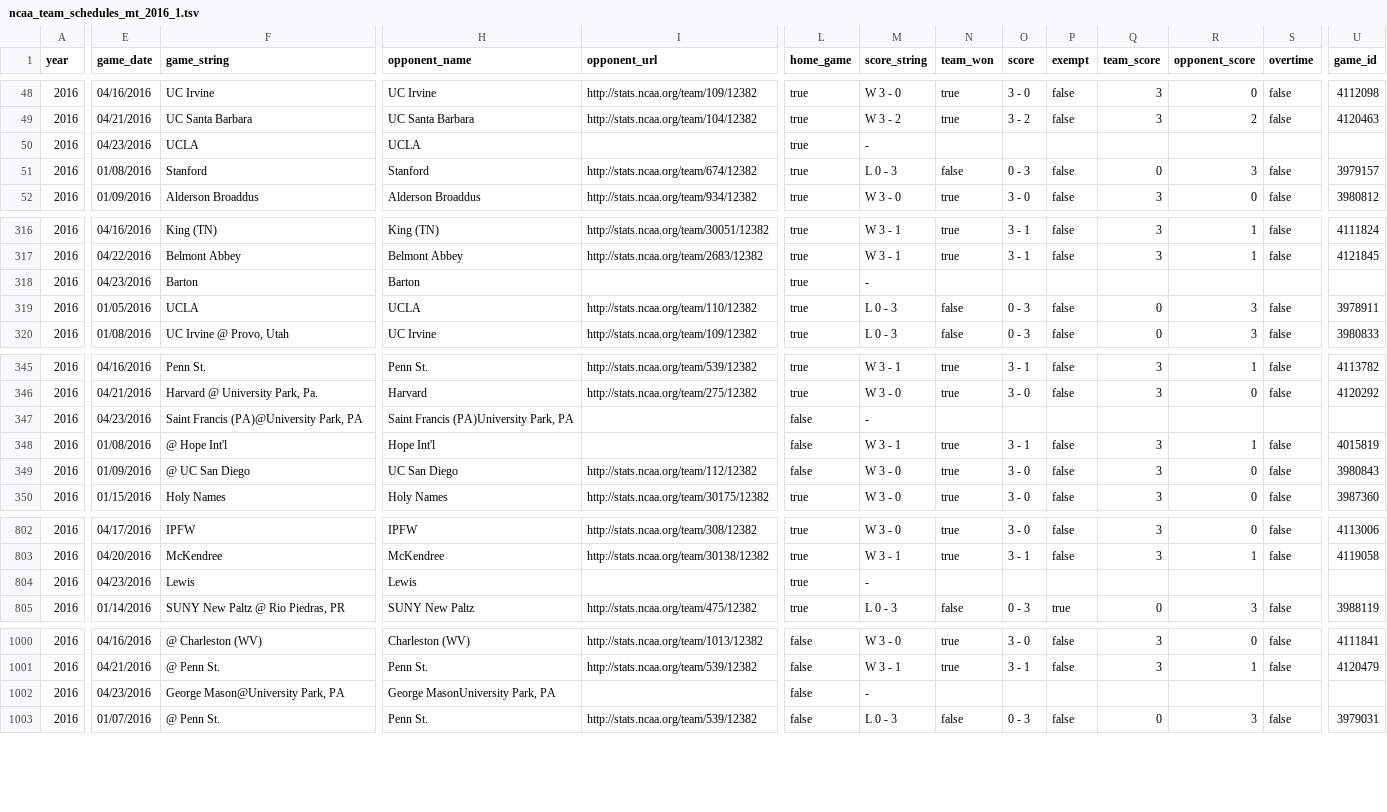
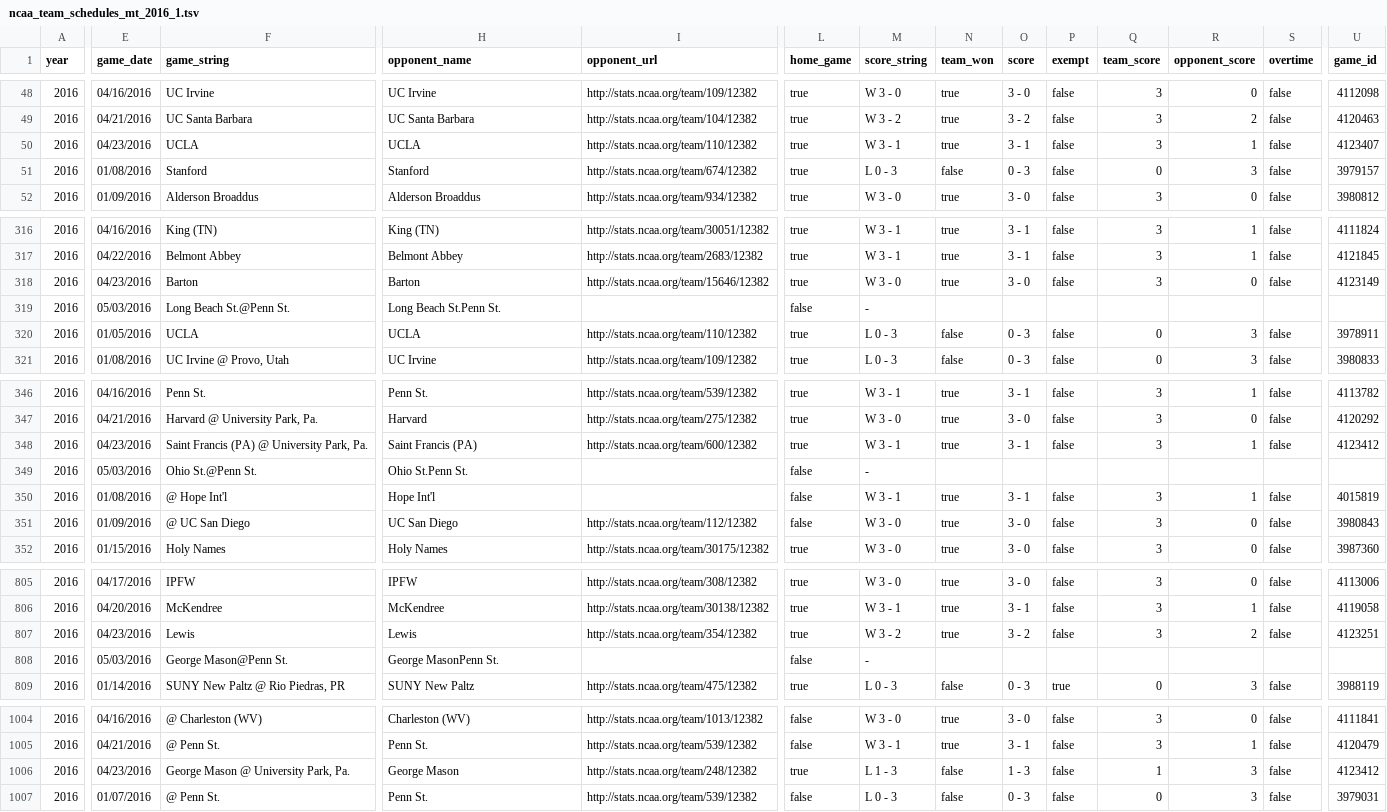
Before and after one commit to octonion/volleyball-m, a TSV file: ncaa_pbp/tsv/ncaa_team_schedules_mt_2016_1.tsv, drawn as a sheet; only a part is shown, gaps mark what is left out; removed rows and columns are numbered as before the commit, all else as after; rows hold the shown columns only; the diff covers the shown part only; the diff names each change by its address in the sheet, - before the commit and + after, or states it on an @@ line.

Commit message:
NCAA men's volleyball update.

```diff
--- a/ncaa_pbp/tsv/ncaa_team_schedules_mt_2016_1.tsv
+++ b/ncaa_pbp/tsv/ncaa_team_schedules_mt_2016_1.tsv
-I50 (opponent_url): (empty)
+I50 (opponent_url): http://stats.ncaa.org/team/110/12382
-M50 (score_string): -
+M50 (score_string): W 3 - 1
-N50 (team_won): (empty)
+N50 (team_won): true
-O50 (score): (empty)
+O50 (score): 3 - 1
-P50 (exempt): (empty)
+P50 (exempt): false
-Q50 (team_score): (empty)
+Q50 (team_score): 3
-R50 (opponent_score): (empty)
+R50 (opponent_score): 1
-S50 (overtime): (empty)
+S50 (overtime): false
-U50 (game_id): (empty)
+U50 (game_id): 4123407
+row 318: 2016 | 04/23/2016 | Barton | Barton | http://stats.ncaa.org/team/15646/12382 | true | W 3 - 0 | true | 3 - 0 | false | 3 | 0 | false | 4123149
-E319 (game_date): 04/23/2016
+E319 (game_date): 05/03/2016
-F319 (game_string): Barton
+F319 (game_string): Long Beach St.@Penn St.
-H319 (opponent_name): Barton
+H319 (opponent_name): Long Beach St.Penn St.
-L319 (home_game): true
+L319 (home_game): false
+row 348: 2016 | 04/23/2016 | Saint Francis (PA) @ University Park, Pa. | Saint Francis (PA) | http://stats.ncaa.org/team/600/12382 | true | W 3 - 1 | true | 3 - 1 | false | 3 | 1 | false | 4123412
-E349 (game_date): 04/23/2016
+E349 (game_date): 05/03/2016
-F349 (game_string): Saint Francis (PA)@University Park, PA
+F349 (game_string): Ohio St.@Penn St.
-H349 (opponent_name): Saint Francis (PA)University Park, PA
+H349 (opponent_name): Ohio St.Penn St.
+row 807: 2016 | 04/23/2016 | Lewis | Lewis | http://stats.ncaa.org/team/354/12382 | true | W 3 - 2 | true | 3 - 2 | false | 3 | 2 | false | 4123251
-E808 (game_date): 04/23/2016
+E808 (game_date): 05/03/2016
-F808 (game_string): Lewis
+F808 (game_string): George Mason@Penn St.
-H808 (opponent_name): Lewis
+H808 (opponent_name): George MasonPenn St.
-L808 (home_game): true
+L808 (home_game): false
-row 1002: 2016 | 04/23/2016 | George Mason@University Park, PA | George MasonUniversity Park, PA |  | false | -
+row 1006: 2016 | 04/23/2016 | George Mason @ University Park, Pa. | George Mason | http://stats.ncaa.org/team/248/12382 | true | L 1 - 3 | false | 1 - 3 | false | 1 | 3 | false | 4123412
```
Also changed, not shown: 1 added row, 1 moved row and 31 edited cells elsewhere in this file, ncaa_pbp/tsv/ncaa_games_periods_mt_2016_1.tsv, ncaa_pbp/tsv/ncaa_games_periods_mt_2016_3.tsv, 14 other files.
